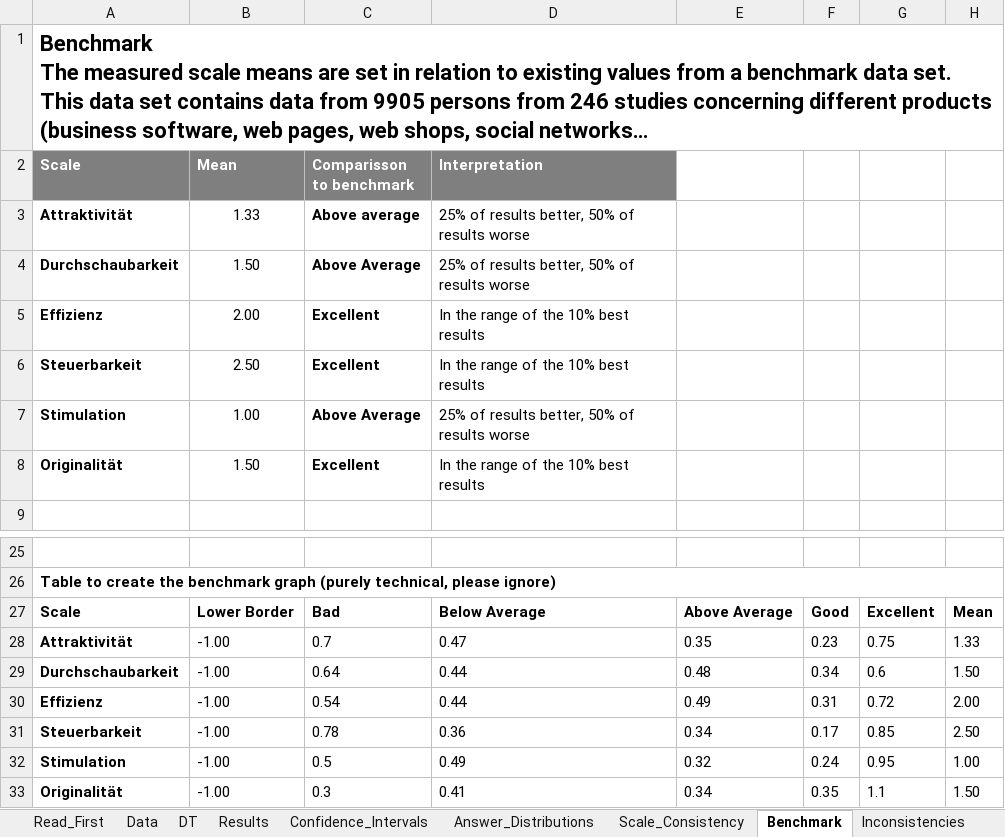
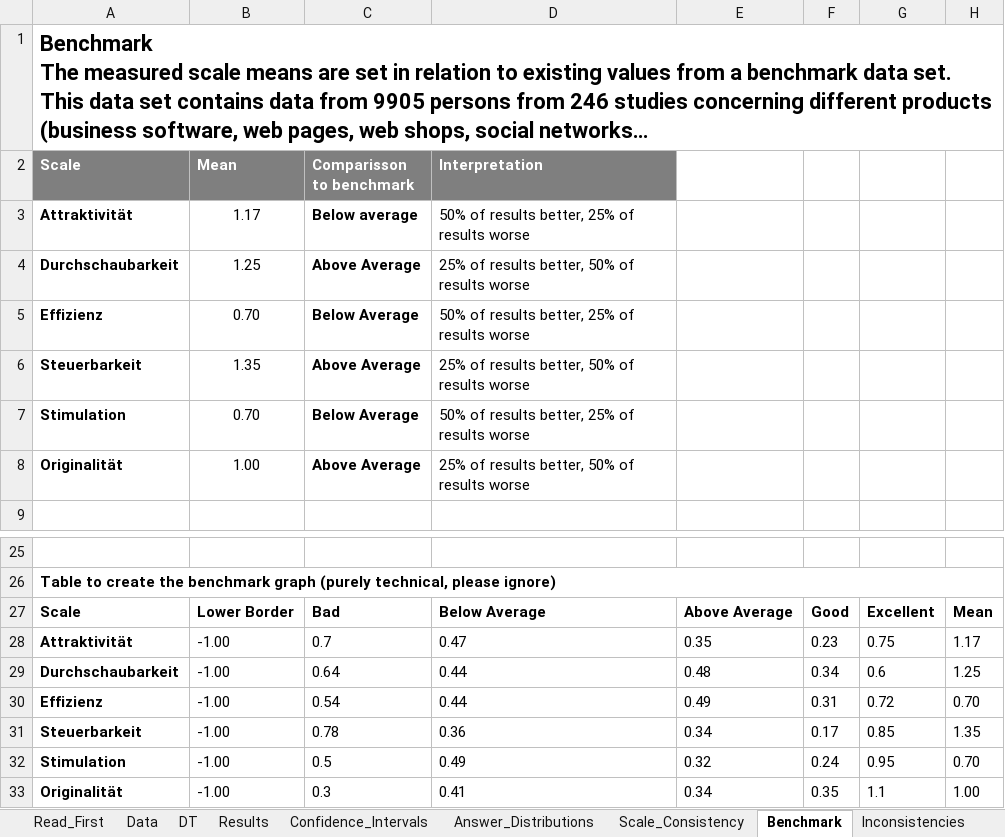
Before and after one commit to Laemmermann/BA, an Excel workbook: UEQ/Data_Analysis_Tools/UEQ_Data_Analysis_Tool_Version3.xlsx, sheet Benchmark, drawn as a sheet; only a part is shown, gaps mark what is left out; long unchanged cells end in …; values as stored, in another font and other column widths than the file's, no borders; charts and pictures not drawn; removed rows and columns are numbered as before the commit, all else as after; the diff names each change by its address in the sheet, - before the commit and + after, or states it on an @@ line.

```diff
--- a/UEQ/Data_Analysis_Tools/UEQ_Data_Analysis_Tool_Version3.xlsx (sheet Benchmark)
+++ b/UEQ/Data_Analysis_Tools/UEQ_Data_Analysis_Tool_Version3.xlsx (sheet Benchmark)
-B3 (Mean): 1.33
+B3 (Mean): 1.17
-C3 (Comparisson to benchmark): Above average
+C3 (Comparisson to benchmark): Below average
-D3 (Interpretation): 25% of results better, 50% of results worse
+D3 (Interpretation): 50% of results better, 25% of results worse
-B4 (Mean): 1.50
+B4 (Mean): 1.25
-B5 (Mean): 2.00
+B5 (Mean): 0.70
-C5 (Comparisson to benchmark): Excellent
+C5 (Comparisson to benchmark): Below Average
-D5 (Interpretation): In the range of the 10% best results
+D5 (Interpretation): 50% of results better, 25% of results worse
-B6 (Mean): 2.50
+B6 (Mean): 1.35
-C6 (Comparisson to benchmark): Excellent
+C6 (Comparisson to benchmark): Above Average
-D6 (Interpretation): In the range of the 10% best results
+D6 (Interpretation): 25% of results better, 50% of results worse
+row 7: Stimulation | 0.70 | Below Average | 50% of results better, 25% of results worse
-A8 (Scale): Stimulation
+A8 (Scale): Originalität
-row 8: Originalität | 1.50 | Excellent | In the range of the 10% best results
-H28: 1.33
+H28: 1.17
-H29: 1.50
+H29: 1.25
-H30: 2.00
+H30: 0.70
-H31: 2.50
+H31: 1.35
-H32: 1.00
+H32: 0.70
-H33: 1.50
+H33: 1.00
```
Also changed, not shown: sheet Confidence_Intervals, sheet DT, sheet Results, sheet Scale_Consistency, sheet Inconsistencies, sheet Data, 3 more sheets, formulas that keep their value, charts or pictures, 33 other files.
